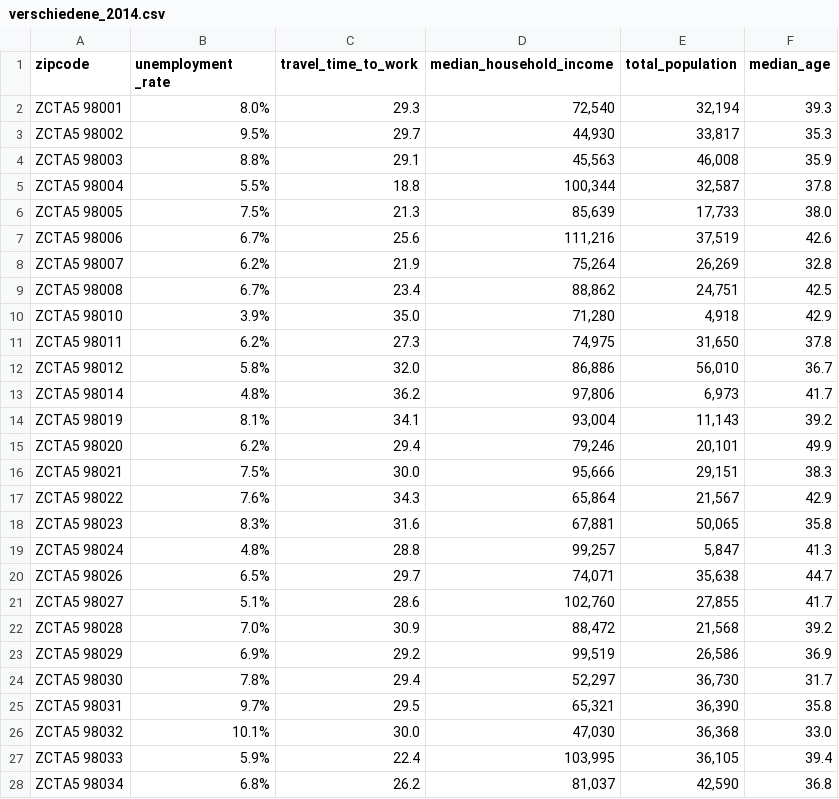
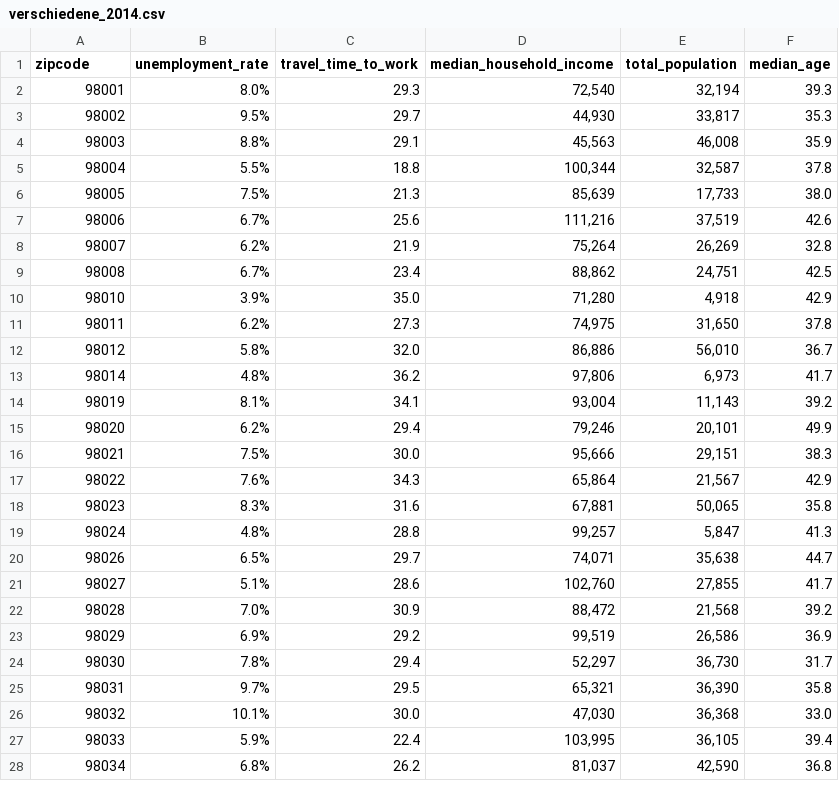
Before and after one commit to tylermcm/kingCountyExternalData, a CSV file: verschiedene_2014.csv, drawn as a sheet; only a part is shown; the diff covers the shown part only.

Commit message:
Update verschiedene_2014.csv

```diff
--- a/verschiedene_2014.csv
+++ b/verschiedene_2014.csv
@@ -1,28 +1,28 @@
-zipcode,unemployment _rate,travel_time_to_work,median_household_income,total_population,median_age
-ZCTA5 98001,8.0%,29.3,"72,540","32,194",39.3
-ZCTA5 98002,9.5%,29.7,"44,930","33,817",35.3
-ZCTA5 98003,8.8%,29.1,"45,563","46,008",35.9
-ZCTA5 98004,5.5%,18.8,"100,344","32,587",37.8
-ZCTA5 98005,7.5%,21.3,"85,639","17,733",38.0
-ZCTA5 98006,6.7%,25.6,"111,216","37,519",42.6
-ZCTA5 98007,6.2%,21.9,"75,264","26,269",32.8
-ZCTA5 98008,6.7%,23.4,"88,862","24,751",42.5
-ZCTA5 98010,3.9%,35.0,"71,280","4,918",42.9
-ZCTA5 98011,6.2%,27.3,"74,975","31,650",37.8
-ZCTA5 98012,5.8%,32.0,"86,886","56,010",36.7
-ZCTA5 98014,4.8%,36.2,"97,806","6,973",41.7
-ZCTA5 98019,8.1%,34.1,"93,004","11,143",39.2
-ZCTA5 98020,6.2%,29.4,"79,246","20,101",49.9
-ZCTA5 98021,7.5%,30.0,"95,666","29,151",38.3
-ZCTA5 98022,7.6%,34.3,"65,864","21,567",42.9
-ZCTA5 98023,8.3%,31.6,"67,881","50,065",35.8
-ZCTA5 98024,4.8%,28.8,"99,257","5,847",41.3
-ZCTA5 98026,6.5%,29.7,"74,071","35,638",44.7
-ZCTA5 98027,5.1%,28.6,"102,760","27,855",41.7
-ZCTA5 98028,7.0%,30.9,"88,472","21,568",39.2
-ZCTA5 98029,6.9%,29.2,"99,519","26,586",36.9
-ZCTA5 98030,7.8%,29.4,"52,297","36,730",31.7
-ZCTA5 98031,9.7%,29.5,"65,321","36,390",35.8
-ZCTA5 98032,10.1%,30.0,"47,030","36,368",33.0
-ZCTA5 98033,5.9%,22.4,"103,995","36,105",39.4
-ZCTA5 98034,6.8%,26.2,"81,037","42,590",36.8
+zipcode,unemployment_rate,travel_time_to_work,median_household_income,total_population,median_age
+98001,8.0%,29.3,"72,540","32,194",39.3
+98002,9.5%,29.7,"44,930","33,817",35.3
+98003,8.8%,29.1,"45,563","46,008",35.9
+98004,5.5%,18.8,"100,344","32,587",37.8
+98005,7.5%,21.3,"85,639","17,733",38.0
+98006,6.7%,25.6,"111,216","37,519",42.6
+98007,6.2%,21.9,"75,264","26,269",32.8
+98008,6.7%,23.4,"88,862","24,751",42.5
+98010,3.9%,35.0,"71,280","4,918",42.9
+98011,6.2%,27.3,"74,975","31,650",37.8
+98012,5.8%,32.0,"86,886","56,010",36.7
+98014,4.8%,36.2,"97,806","6,973",41.7
+98019,8.1%,34.1,"93,004","11,143",39.2
+98020,6.2%,29.4,"79,246","20,101",49.9
+98021,7.5%,30.0,"95,666","29,151",38.3
+98022,7.6%,34.3,"65,864","21,567",42.9
+98023,8.3%,31.6,"67,881","50,065",35.8
+98024,4.8%,28.8,"99,257","5,847",41.3
+98026,6.5%,29.7,"74,071","35,638",44.7
+98027,5.1%,28.6,"102,760","27,855",41.7
+98028,7.0%,30.9,"88,472","21,568",39.2
+98029,6.9%,29.2,"99,519","26,586",36.9
+98030,7.8%,29.4,"52,297","36,730",31.7
+98031,9.7%,29.5,"65,321","36,390",35.8
+98032,10.1%,30.0,"47,030","36,368",33.0
+98033,5.9%,22.4,"103,995","36,105",39.4
+98034,6.8%,26.2,"81,037","42,590",36.8
```
Also changed, not shown: 71 edited cells elsewhere in this file.
